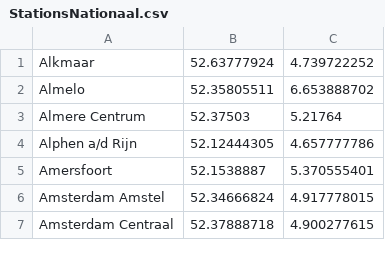
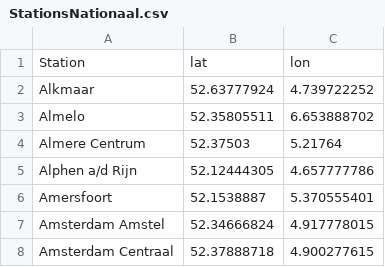
Before and after one commit to seedot1234/theorie, a CSV file: data/StationsNationaal.csv, drawn as a sheet; only a part is shown.

```diff
--- a/data/StationsNationaal.csv
+++ b/data/StationsNationaal.csv
@@ -1 +1,2 @@
+Station,lat,lon
 Alkmaar,52.63777924,4.739722252
```
Also changed, not shown: data/TestConnecties.csv, 3 other files.
